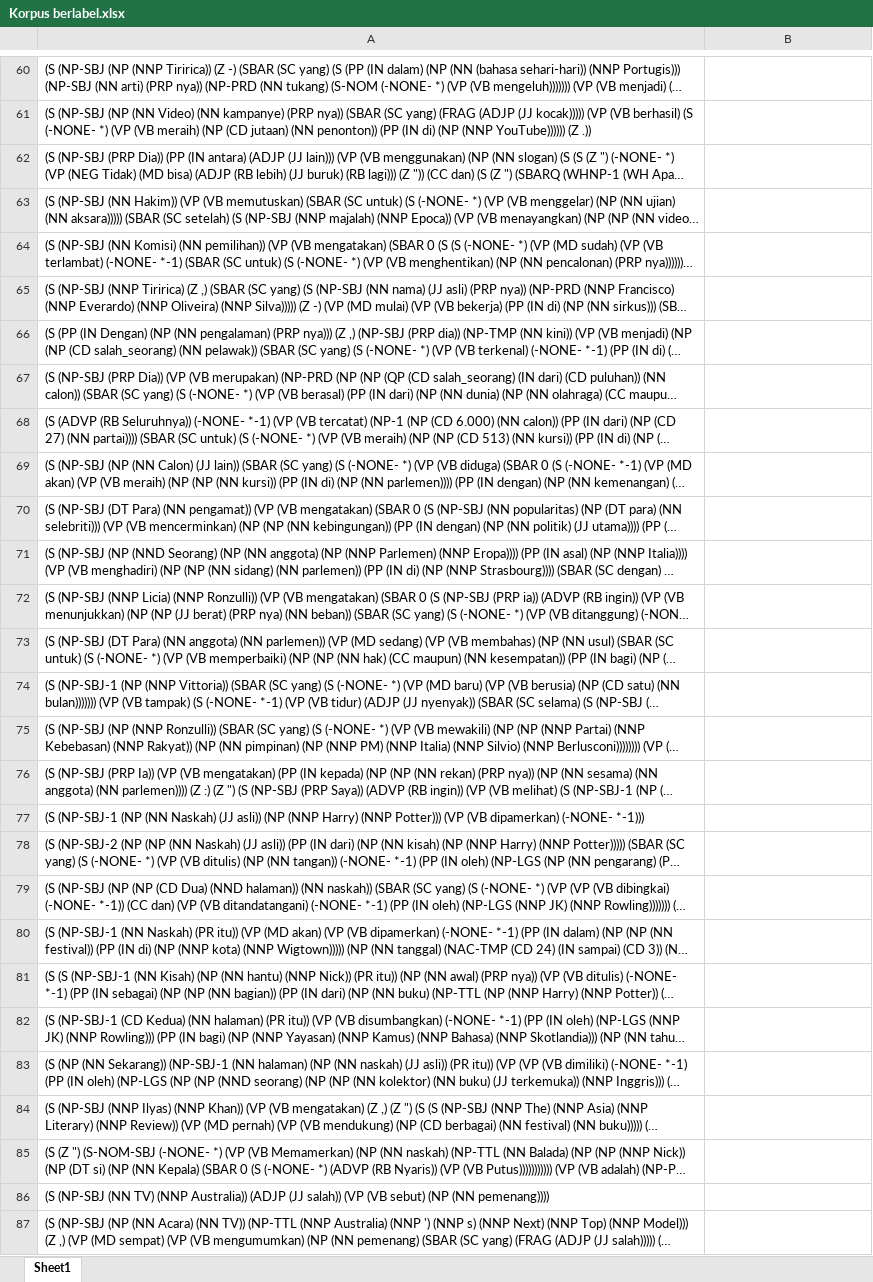
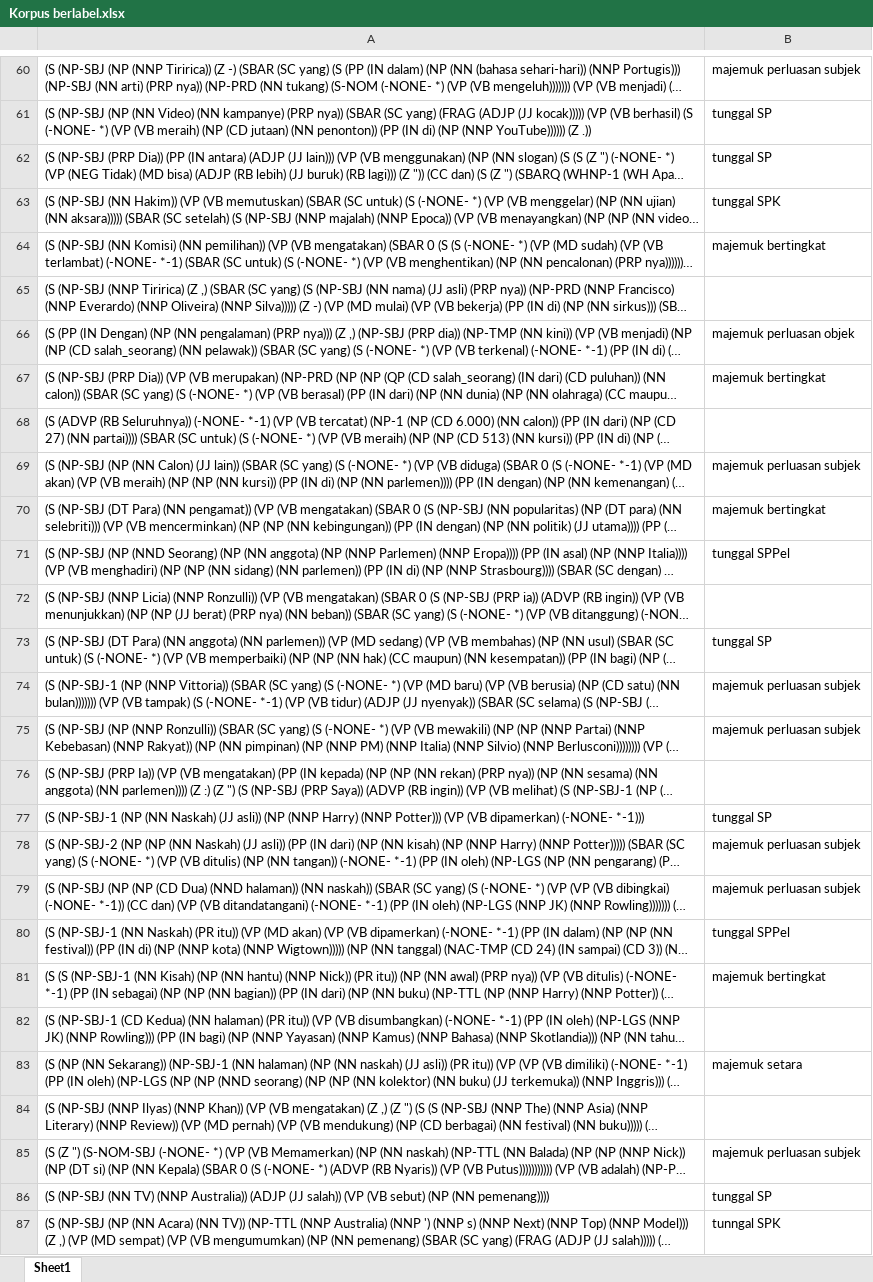
Before and after one commit to filinamaria/corpus-preprocessor, an Excel workbook: corpus/Korpus berlabel.xlsx, sheet Sheet1, drawn as a sheet; only a part is shown, gaps mark what is left out; long unchanged cells end in …; values as stored, in another font and other column widths than the file's, no cell formats; the diff covers the shown part only; the diff names each change by its address in the sheet, - before the commit and + after, or states it on an @@ line.

```diff
--- a/corpus/Korpus berlabel.xlsx (sheet Sheet1)
+++ b/corpus/Korpus berlabel.xlsx (sheet Sheet1)
-B60: (empty)
+B60: majemuk perluasan subjek
-B61:B62: (empty)
+B61:B62: tunggal SP
-B63: (empty)
+B63: tunggal SPK
-B64: (empty)
+B64: majemuk bertingkat
-B66: (empty)
+B66: majemuk perluasan objek
-B67: (empty)
+B67: majemuk bertingkat
-B69: (empty)
+B69: majemuk perluasan subjek
-B70: (empty)
+B70: majemuk bertingkat
-B71: (empty)
+B71: tunggal SPPel
-B73: (empty)
+B73: tunggal SP
-B74:B75: (empty)
+B74:B75: majemuk perluasan subjek
-B77: (empty)
+B77: tunggal SP
-B78:B79: (empty)
+B78:B79: majemuk perluasan subjek
-B80: (empty)
+B80: tunggal SPPel
-B81: (empty)
+B81: majemuk bertingkat
-B83: (empty)
+B83: majemuk setara
-B85: (empty)
+B85: majemuk perluasan subjek
-B86: (empty)
+B86: tunggal SP
-B87: (empty)
+B87: tunngal SPK
```
Also changed, not shown: 127 edited cells elsewhere in this sheet, cell formats, 2 other files.
